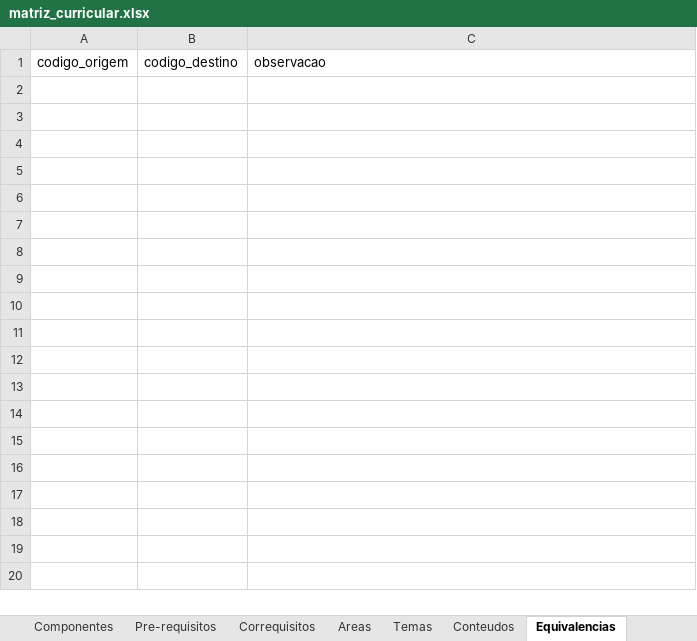
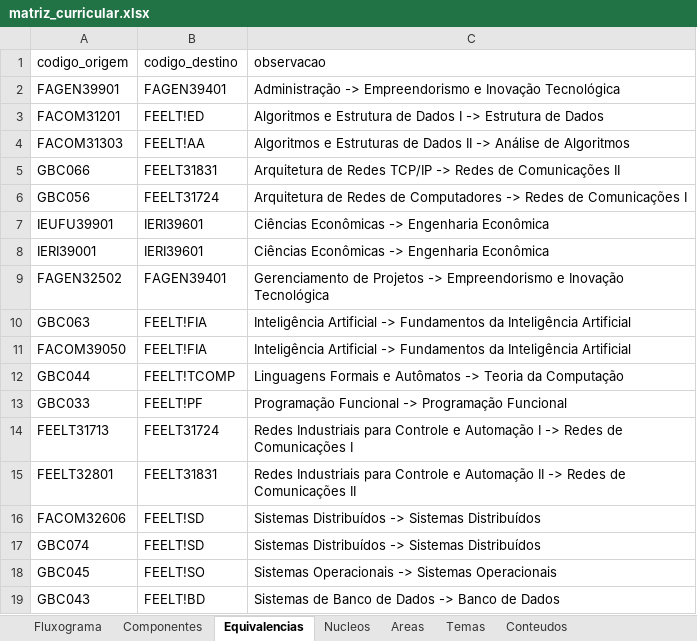
Before and after one commit to LASEC-UFU/ppc_generator, an Excel workbook: dados/perfis/tecnologo_automacao_2027_1/matriz_curricular.xlsx, sheet Equivalencias, drawn as a sheet; values as stored, in another font and other column widths than the file's, no borders; the diff names each change by its address in the sheet, - before the commit and + after, or states it on an @@ line.

```diff
--- a/dados/perfis/tecnologo_automacao_2027_1/matriz_curricular.xlsx (sheet Equivalencias)
+++ b/dados/perfis/tecnologo_automacao_2027_1/matriz_curricular.xlsx (sheet Equivalencias)
-sheet tab: Correquisitos
+sheet tab: Nucleos
-sheet tab: Pre-requisitos
@@ sheet tab order changed: Fluxograma | Componentes | Equivalencias | Nucleos | Areas | Temas | Conteudos @@
+row 2: FAGEN39901 | FAGEN39401 | Administração -> Empreendorismo e Inovação Tecnológica
+row 3: FACOM31201 | FEELT!ED | Algoritmos e Estrutura de Dados I -> Estrutura de Dados
+row 4: FACOM31303 | FEELT!AA | Algoritmos e Estruturas de Dados II -> Análise de Algoritmos
+row 5: GBC066 | FEELT31831 | Arquitetura de Redes TCP/IP -> Redes de Comunicações II
+row 6: GBC056 | FEELT31724 | Arquitetura de Redes de Computadores -> Redes de Comunicações I
+row 7: IEUFU39901 | IERI39601 | Ciências Econômicas -> Engenharia Econômica
+row 8: IERI39001 | IERI39601 | Ciências Econômicas -> Engenharia Econômica
+row 9: FAGEN32502 | FAGEN39401 | Gerenciamento de Projetos -> Empreendorismo e Inovação Tecnológica
+row 10: GBC063 | FEELT!FIA | Inteligência Artificial -> Fundamentos da Inteligência Artificial
+row 11: FACOM39050 | FEELT!FIA | Inteligência Artificial -> Fundamentos da Inteligência Artificial
+row 12: GBC044 | FEELT!TCOMP | Linguagens Formais e Autômatos -> Teoria da Computação
+row 13: GBC033 | FEELT!PF | Programação Funcional -> Programação Funcional
+row 14: FEELT31713 | FEELT31724 | Redes Industriais para Controle e Automação I -> Redes de Comunicações I
+row 15: FEELT32801 | FEELT31831 | Redes Industriais para Controle e Automação II -> Redes de Comunicações II
+row 16: FACOM32606 | FEELT!SD | Sistemas Distribuídos -> Sistemas Distribuídos
+row 17: GBC074 | FEELT!SD | Sistemas Distribuídos -> Sistemas Distribuídos
+row 18: GBC045 | FEELT!SO | Sistemas Operacionais -> Sistemas Operacionais
+row 19: GBC043 | FEELT!BD | Sistemas de Banco de Dados -> Banco de Dados
```
Also changed, not shown: sheet Fluxograma, sheet Componentes, sheet Conteudos, sheet Areas, sheet Temas, sheet Nucleos, other sheet tabs, dados/perfis/tecnologo_automacao_2027_1/Fluxograma_Tecnoloco_ARIA_2026_r10.xlsm, testes/perfis_exemplo/perfil_minimo/matriz_curricular.xlsx, 30 other files.
